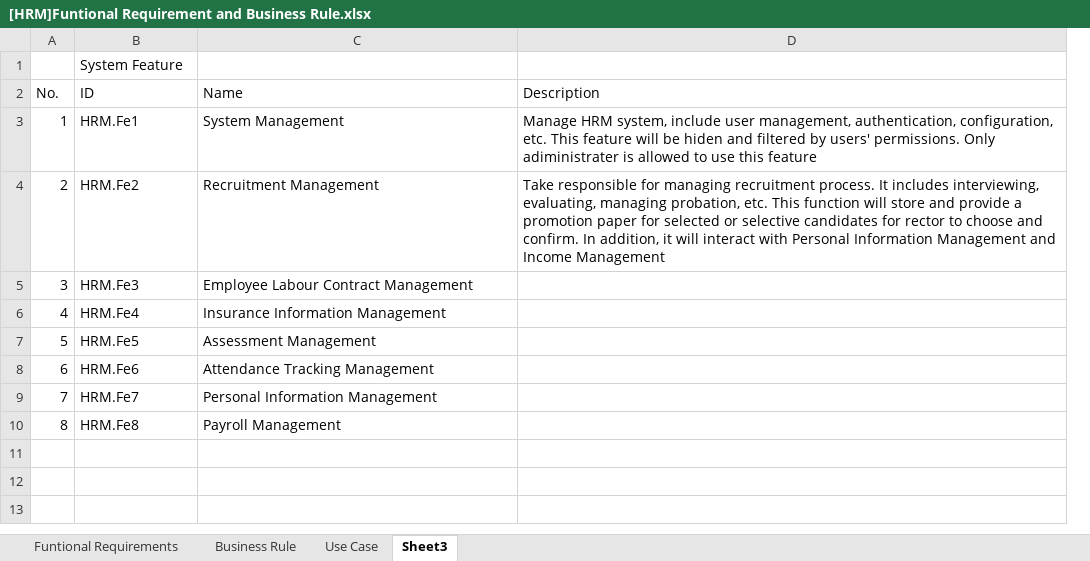
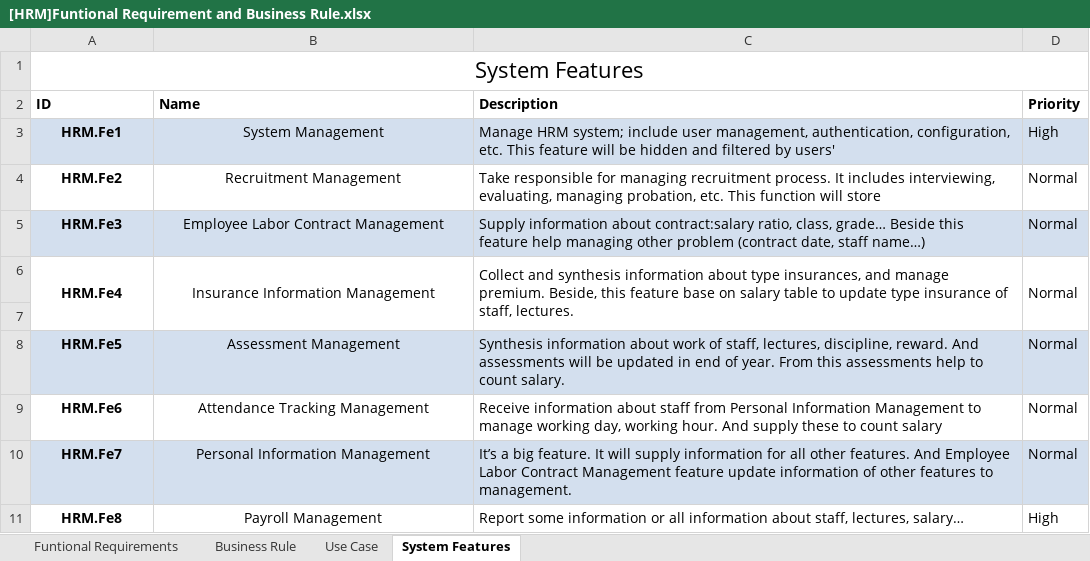
Before and after one commit to google-code-export/hrm-k14vlu, an Excel workbook: Requirement Management/Software Requirement Specification/[HRM]Funtional Requirement and Business Rule.xlsx, sheet System Features, drawn as a sheet; values as stored, in another font and other column widths than the file's, no borders; removed rows and columns are numbered as before the commit, all else as after; the diff names each change by its address in the sheet, - before the commit and + after, or states it on an @@ line.

```diff
--- a/Requirement Management/Software Requirement Specification/[HRM]Funtional Requirement and Business Rule.xlsx (sheet System Features)
+++ b/Requirement Management/Software Requirement Specification/[HRM]Funtional Requirement and Business Rule.xlsx (sheet System Features)
-sheet tab: Sheet3
+sheet tab: System Features
-column A (No.), rows 3-10: 1 | 2 | 3 | 4 | 5 | 6 | 7 | 8
+column D (Priority), rows 3-6: High | Normal | Normal | Normal; rows 8-11: Normal | Normal | Normal | High
-A1 (ID): System Feature
+A1 (ID): System Features
-A1 alignment: left
+A1 alignment: center, text size: larger
+A1:D1 merged
-A2:C2 bold: off
+A2:C2 bold: on
-A3:A6 bold: off
+A3:A6 bold: on
-A3:B6 alignment: left
+A3:B6 alignment: center
-A3:C3 fill: none
+A3:C3 fill: #D3DFEE
-C3 (Description): Manage HRM system, include user management, authentication, configuration, etc. This feature will be hiden and filtered by users' permissions. Only adiministrater is allowed to use this feature
+C3 (Description): Manage HRM system; include user management, authentication, configuration, etc. This feature will be hidden and filtered by users'
-C4 (Description): …will store and provide a promotion paper for selected or selective candidates for rector to choose and confirm. In addition, it will interact with Personal Information Management and Income Management
+C4 (Description): …will store
-A5:C5 fill: none
+A5:C5 fill: #D3DFEE
-B5 (Name): Employee Labour Contract Management
+B5 (Name): Employee Labor Contract Management
-C5 (Description): (empty)
+C5 (Description): Supply information about contract:salary ratio, class, grade… Beside this feature help managing other problem (contract date, staff name…)
+A6:A7 merged
+B6:B7 merged
-C6 (Description): (empty)
+C6 (Description): Collect and synthesis information about type insurances, and manage premium. Beside, this feature base on salary table to update type insurance of staff, lectures.
+C6:C7 merged
+row 7: (empty)
-A8:A11 bold: off
+A8:A11 bold: on
-A8:B11 alignment: left
+A8:B11 alignment: center
-A8:C8 fill: none
+A8:C8 fill: #D3DFEE
-C8 (Description): (empty)
+C8 (Description): Synthesis information about work of staff, lectures, discipline, reward. And assessments will be updated in end of year. From this assessments help to count salary.
-C9 (Description): (empty)
+C9 (Description): Receive information about staff from Personal Information Management to manage working day, working hour. And supply these to count salary
-A10:C10 fill: none
+A10:C10 fill: #D3DFEE
-C10 (Description): (empty)
+C10 (Description): It’s a big feature. It will supply information for all other features. And Employee Labor Contract Management feature update information of other features to management.
-C11 (Description): (empty)
+C11 (Description): Report some information or all information about staff, lectures, salary…
```
Also changed, not shown: sheet Funtional Requirements, sheet Use Case.
